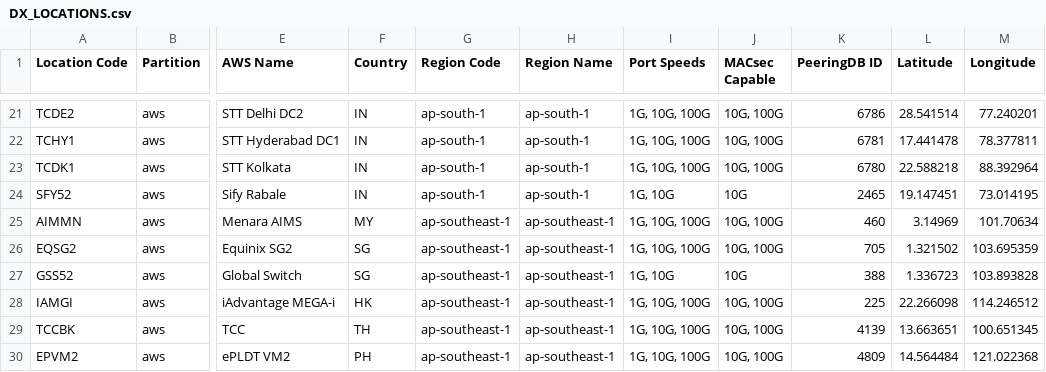
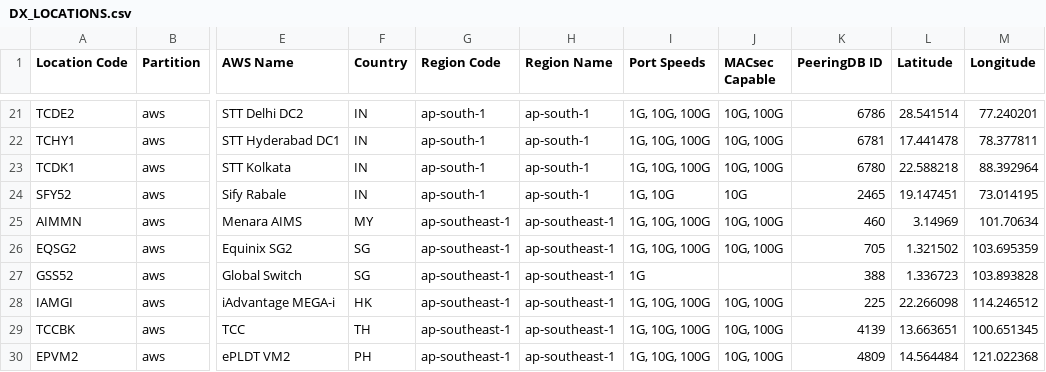
Before and after one commit to chriselsen/dx-location-details, a CSV file: output/DX_LOCATIONS.csv, drawn as a sheet; only a part is shown, gaps mark what is left out; the diff names each change by its address in the sheet, - before the commit and + after, or states it on an @@ line.

```diff
--- a/output/DX_LOCATIONS.csv
+++ b/output/DX_LOCATIONS.csv
-I27 (Port Speeds): 1G, 10G
+I27 (Port Speeds): 1G
-J27 (MACsec Capable): 10G
+J27 (MACsec Capable): (empty)
```
Also changed, not shown: 4 other files.
